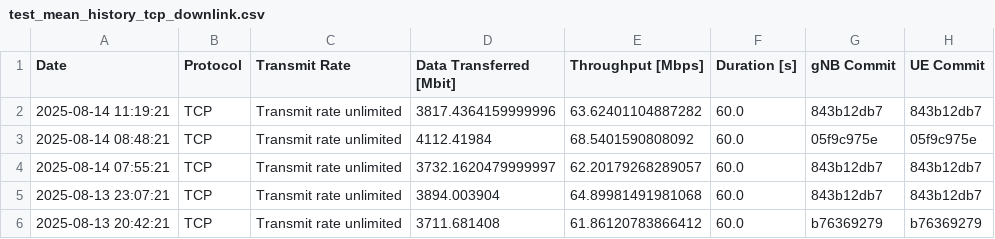
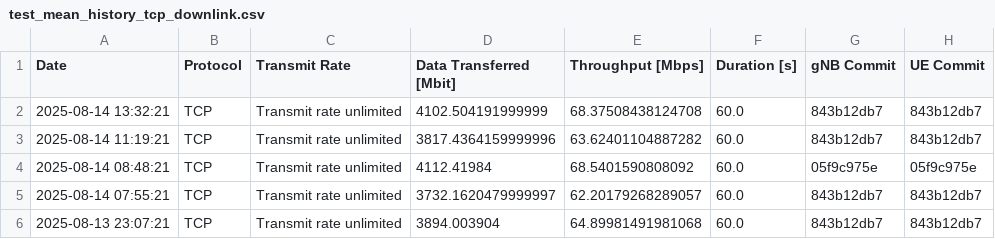
Before and after one commit to open-5g/openrangym, a CSV file: assets/test-history/test_mean_history_tcp_downlink.csv, drawn as a sheet; only a part is shown; the shorter side is filled out with more unchanged rows; the diff names each change by its address in the sheet, - before the commit and + after, or states it on an @@ line.

```diff
--- a/assets/test-history/test_mean_history_tcp_downlink.csv
+++ b/assets/test-history/test_mean_history_tcp_downlink.csv
+row 2: 2025-08-14 13:32:21 | TCP | Transmit rate unlimited | 4102.504191999999 | 68.37508438124708 | 60.0 | 843b12db7 | 843b12db7
```
Also changed, not shown: assets/test-history/test_mean_history_tcp_uplink.csv, 1 other file.
